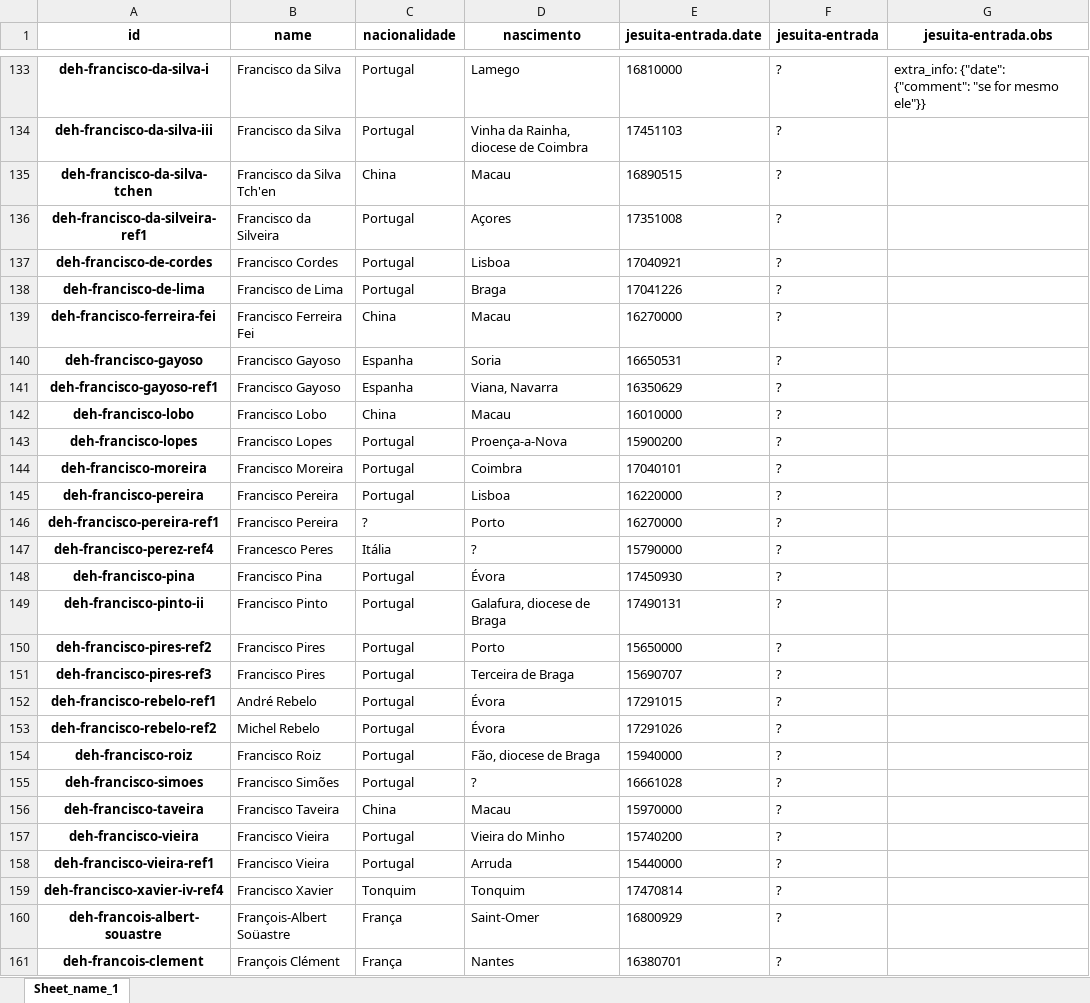
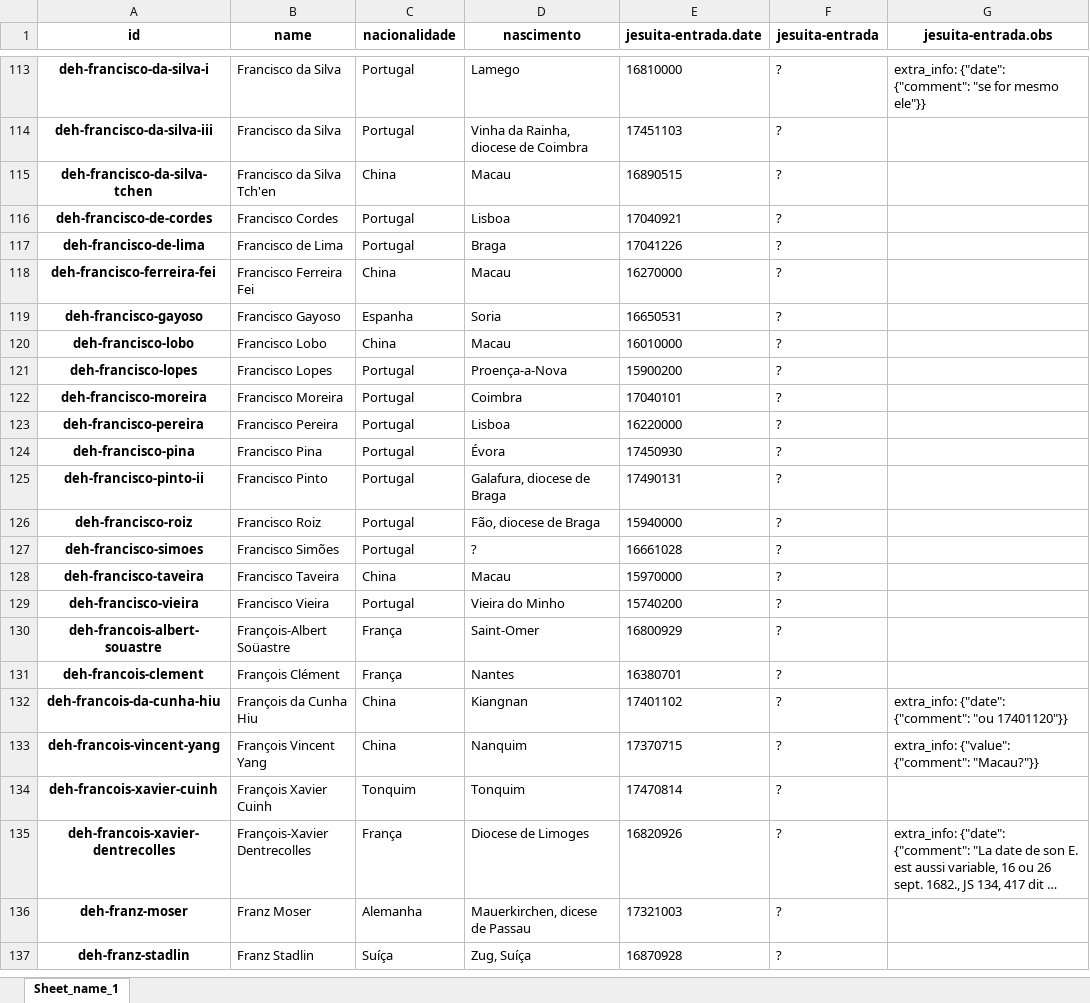
Before and after one commit to joaquimrcarvalho/dehergne-locations, an Excel workbook: notebooks/jesuitas-entrada-desc.xlsx, sheet Sheet_name_1, drawn as a sheet; only a part is shown, gaps mark what is left out; the shorter side is filled out with more unchanged rows; long unchanged cells end in …; values as stored, in another font and other column widths than the file's, no borders; the diff covers the shown part only; the diff names each change by its address in the sheet, - before the commit and + after, or states it on an @@ line.

```diff
--- a/notebooks/jesuitas-entrada-desc.xlsx (sheet Sheet_name_1)
+++ b/notebooks/jesuitas-entrada-desc.xlsx (sheet Sheet_name_1)
-row 136: deh-francisco-da-silveira-ref1 | Francisco da Silveira | Portugal | Açores | 17351008 | ?
-row 141: deh-francisco-gayoso-ref1 | Francisco Gayoso | Espanha | Viana, Navarra | 16350629 | ?
-row 146: deh-francisco-pereira-ref1 | Francisco Pereira | ? | Porto | 16270000 | ?
-row 147: deh-francisco-perez-ref4 | Francesco Peres | Itália | ? | 15790000 | ?
-row 150: deh-francisco-pires-ref2 | Francisco Pires | Portugal | Porto | 15650000 | ?
-row 151: deh-francisco-pires-ref3 | Francisco Pires | Portugal | Terceira de Braga | 15690707 | ?
-row 152: deh-francisco-rebelo-ref1 | André Rebelo | Portugal | Évora | 17291015 | ?
-row 153: deh-francisco-rebelo-ref2 | Michel Rebelo | Portugal | Évora | 17291026 | ?
-row 158: deh-francisco-vieira-ref1 | Francisco Vieira | Portugal | Arruda | 15440000 | ?
-row 159: deh-francisco-xavier-iv-ref4 | Francisco Xavier | Tonquim | Tonquim | 17470814 | ?
```
Also changed, not shown: 72 removed rows elsewhere in this sheet, notebooks/jesuita-entrada-Coimbra-extra_info.xlsx, notebooks/jesuita-entrada-maybe-Coimbra.xlsx, 8 other files.
